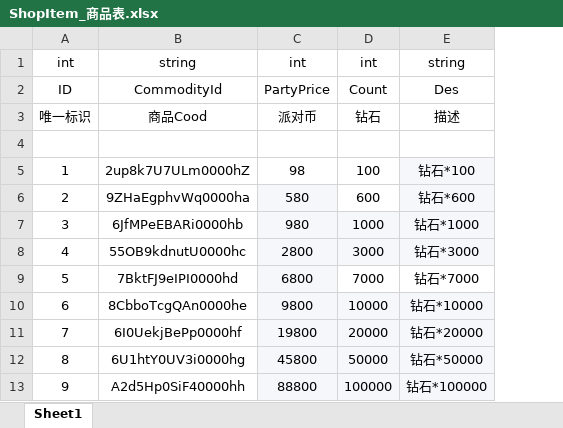
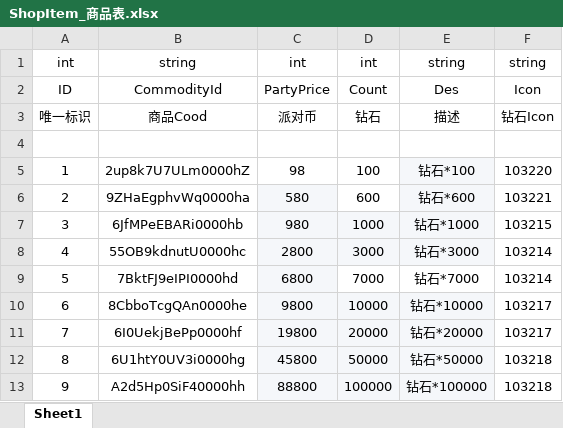
Before and after one commit to HKZUNITY/middle-to-gun, an Excel workbook: middle-to-gun/Excel/ShopItem_商品表.xlsx, sheet Sheet1, drawn as a sheet; values as stored, in another font and other column widths than the file's, no borders; the diff names each change by its address in the sheet, - before the commit and + after, or states it on an @@ line.

```diff
--- a/middle-to-gun/Excel/ShopItem_商品表.xlsx (sheet Sheet1)
+++ b/middle-to-gun/Excel/ShopItem_商品表.xlsx (sheet Sheet1)
+column F, rows 1-13: string | Icon | 钻石Icon |  | 103220 | 103221 | 103215 | 103214 | 103214 | 103217 | 103217 | 103218 | 103218
```
Also changed, not shown: 3 other files.
